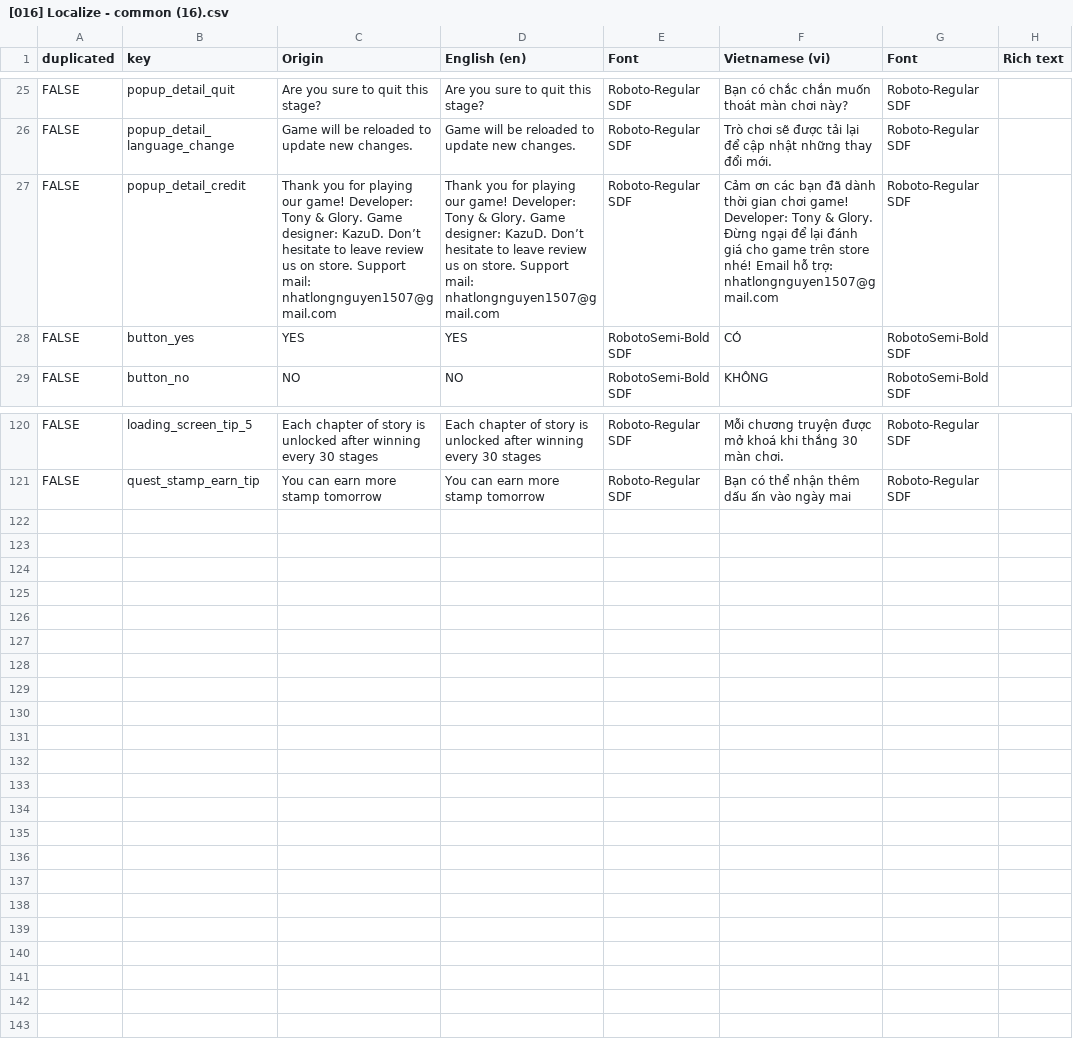
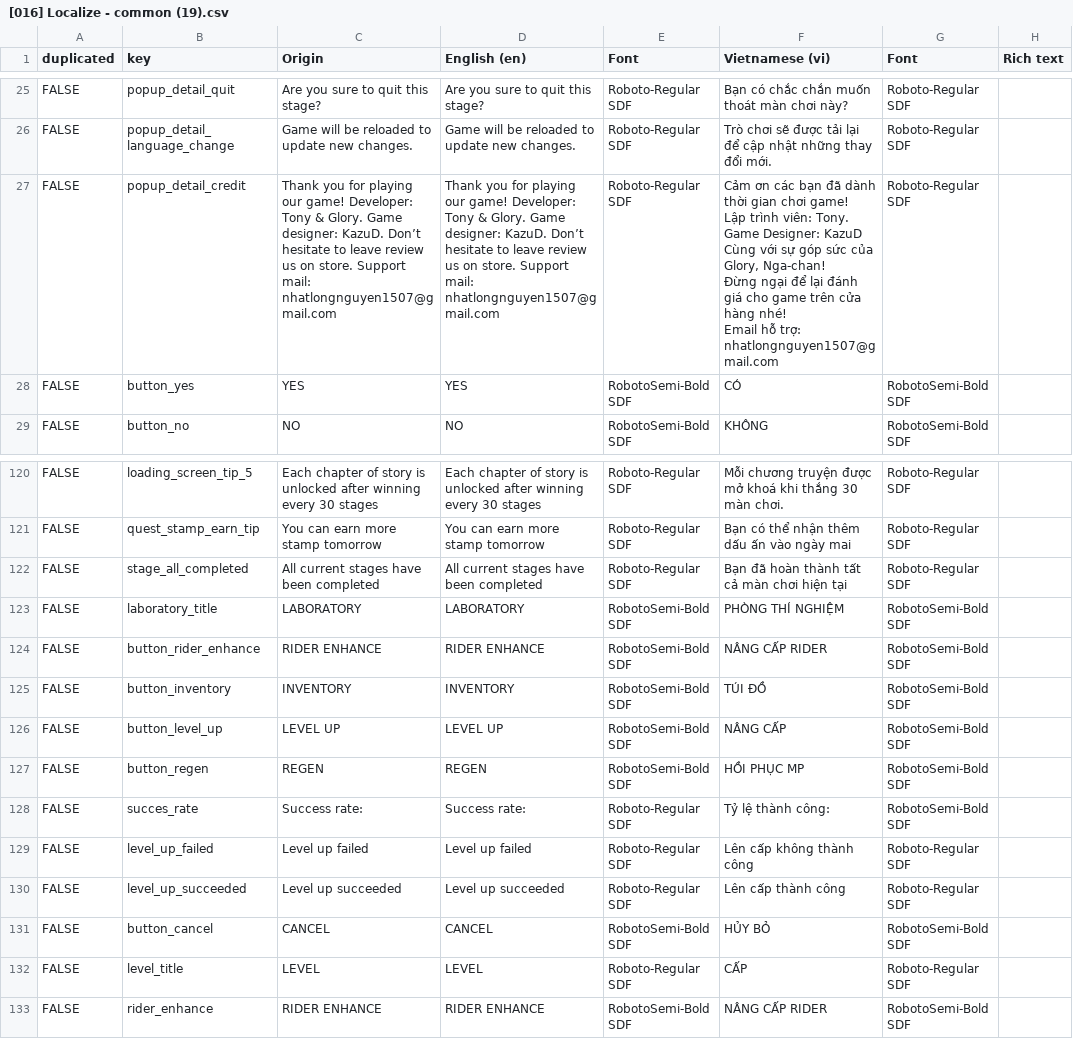
Before and after one commit to TonySenpai04/RidersPuzzle, a CSV file: Assets/Resources/Localization/[016] Localize - common (19).csv (was Assets/Resources/Localization/[016] Localize - common (16).csv), drawn as a sheet; only a part is shown, gaps mark what is left out.

Commit message:
Add win reward , update localizetion and upgrade

```diff
--- a/Assets/Resources/Localization/[016] Localize - common (16).csv
+++ b/Assets/Resources/Localization/[016] Localize - common (19).csv
@@ -32,3 +32,8 @@ FALSE,popup_detail_quit,Are you sure to quit this stage?,Are you sure to quit th
 FALSE,popup_detail_language_change,Game will be reloaded to update new changes.,Game will be reloaded to update new changes.,Roboto-Regular SDF,Trò chơi sẽ được tải lại để cập nhật những thay đổi mới.,Roboto-Regular SDF,
-FALSE,popup_detail_credit,Thank you for playing our game! Developer: Tony & Glory. Game designer: KazuD. Don’t hesitate to leave review us on store. Support mail: nhatlongnguyen1507@gmail.com,Thank you for playing our game! Developer: Tony & Glory. Game designer: KazuD. Don’t hesitate to leave review us on store. Support mail: nhatlongnguyen1507@gmail.com,Roboto-Regular SDF,Cảm ơn các bạn đã dành thời gian chơi game! Developer: Tony & Glory. Đừng ngại để lại đánh giá cho game trên store nhé! Email hỗ trợ: nhatlongnguyen1507@gmail.com,Roboto-Regular SDF,
+FALSE,popup_detail_credit,Thank you for playing our game! Developer: Tony & Glory. Game designer: KazuD. Don’t hesitate to leave review us on store. Support mail: nhatlongnguyen1507@gmail.com,Thank you for playing our game! Developer: Tony & Glory. Game designer: KazuD. Don’t hesitate to leave review us on store. Support mail: nhatlongnguyen1507@gmail.com,Roboto-Regular SDF,"Cảm ơn các bạn đã dành thời gian chơi game!
+Lập trình viên: Tony.
+Game Designer: KazuD
+Cùng với sự góp sức của Glory, Nga-chan!
+Đừng ngại để lại đánh giá cho game trên cửa hàng nhé!
+Email hỗ trợ: nhatlongnguyen1507@gmail.com",Roboto-Regular SDF,
 FALSE,button_yes,YES,YES,RobotoSemi-Bold SDF,CÓ,RobotoSemi-Bold SDF,
@@ -127 +132,13 @@ FALSE,loading_screen_tip_5,Each chapter of story is unlocked after winning every
 FALSE,quest_stamp_earn_tip,You can earn more stamp tomorrow,You can earn more stamp tomorrow,Roboto-Regular SDF,Bạn có thể nhận thêm dấu ấn vào ngày mai,Roboto-Regular SDF,
+FALSE,stage_all_completed,All current stages have been completed,All current stages have been completed,Roboto-Regular SDF,Bạn đã hoàn thành tất cả màn chơi hiện tại,Roboto-Regular SDF,
+FALSE,laboratory_title,LABORATORY,LABORATORY,RobotoSemi-Bold SDF,PHÒNG THÍ NGHIỆM,RobotoSemi-Bold SDF,
+FALSE,button_rider_enhance,RIDER ENHANCE,RIDER ENHANCE,RobotoSemi-Bold SDF,NÂNG CẤP RIDER,RobotoSemi-Bold SDF,
+FALSE,button_inventory,INVENTORY,INVENTORY,RobotoSemi-Bold SDF,TÚI ĐỒ,RobotoSemi-Bold SDF,
+FALSE,button_level_up,LEVEL UP,LEVEL UP,RobotoSemi-Bold SDF,NÂNG CẤP,RobotoSemi-Bold SDF,
+FALSE,button_regen,REGEN,REGEN,RobotoSemi-Bold SDF,HỒI PHỤC MP,RobotoSemi-Bold SDF,
+FALSE,succes_rate,Success rate:,Success rate:,Roboto-Regular SDF,Tỷ lệ thành công:,RobotoSemi-Bold SDF,
+FALSE,level_up_failed,Level up failed,Level up failed,Roboto-Regular SDF,Lên cấp không thành công,Roboto-Regular SDF,
+FALSE,level_up_succeeded,Level up succeeded,Level up succeeded,Roboto-Regular SDF,Lên cấp thành công,Roboto-Regular SDF,
+FALSE,button_cancel,CANCEL,CANCEL,RobotoSemi-Bold SDF,HỦY BỎ,RobotoSemi-Bold SDF,
+FALSE,level_title,LEVEL,LEVEL,Roboto-Regular SDF,CẤP,Roboto-Regular SDF,
+FALSE,rider_enhance,RIDER ENHANCE,RIDER ENHANCE,RobotoSemi-Bold SDF,NÂNG CẤP RIDER,RobotoSemi-Bold SDF,
```
Also changed, not shown: 22 other files.
